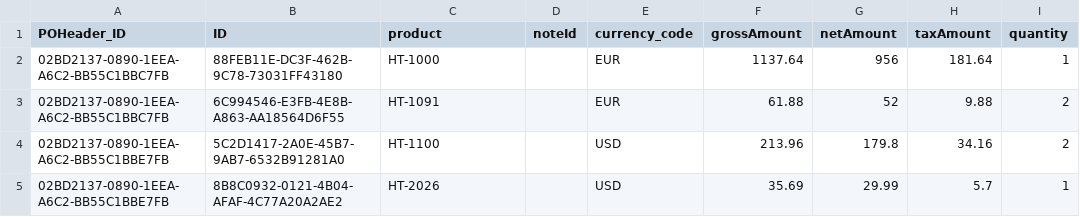
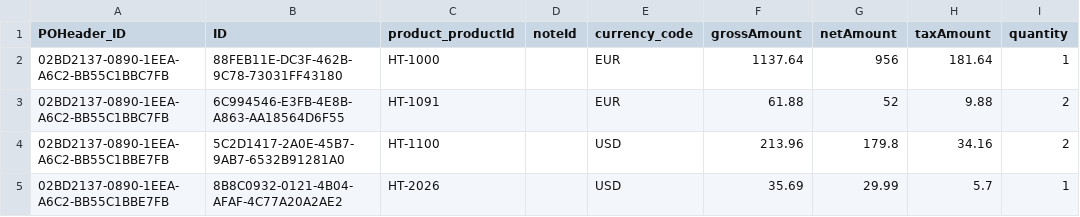
Before and after one commit to SAP-samples/hana-opensap-cloud-2020, a CSV file: db/loads/PurchaseOrders/opensap.PurchaseOrder-Items.csv, drawn as a sheet; only a part is shown; the diff names each change by its address in the sheet, - before the commit and + after, or states it on an @@ line.

Commit message:
Add Products/Texts to CDS

```diff
--- a/db/loads/PurchaseOrders/opensap.PurchaseOrder-Items.csv
+++ b/db/loads/PurchaseOrders/opensap.PurchaseOrder-Items.csv
-C1: product
+C1: product_productId
```
Also changed, not shown: 13 other files.
